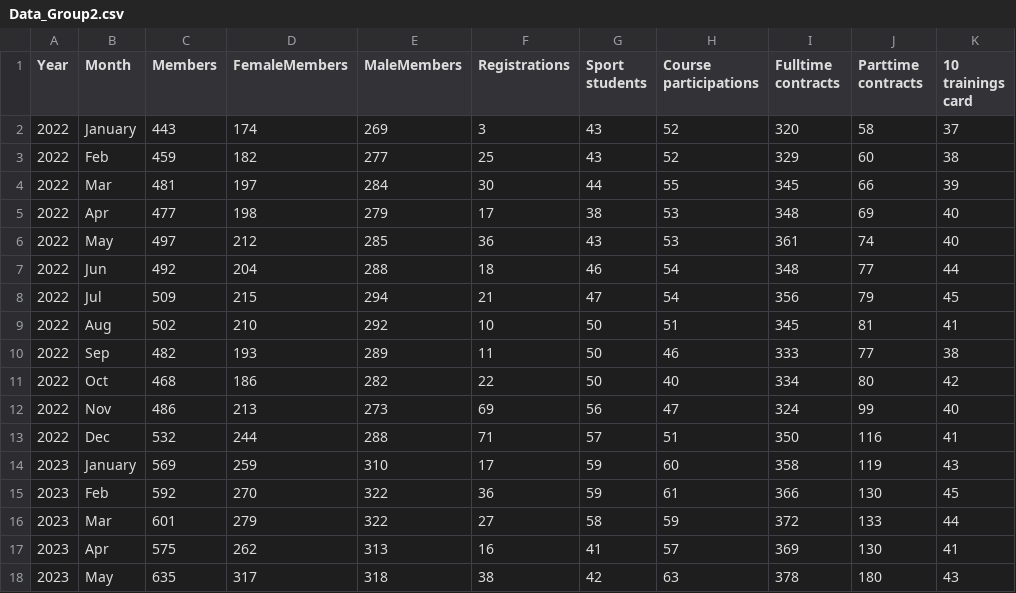
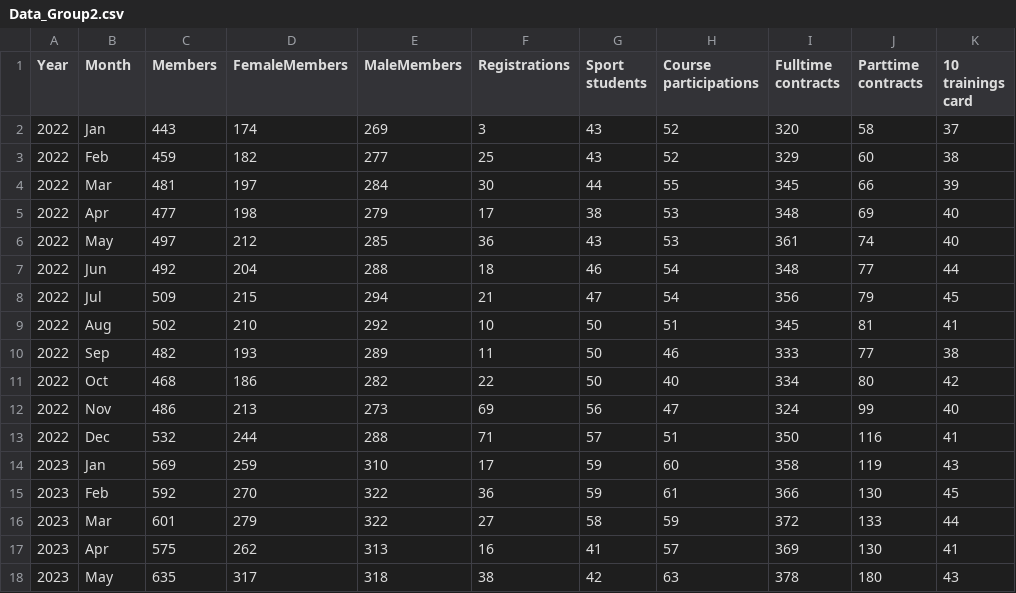
Before and after one commit to nicolas0987/techlab_data_science_project, a CSV file: Data_Group2.csv, drawn as a sheet; only a part is shown.

Commit message:
Update3.0

```diff
--- a/Data_Group2.csv
+++ b/Data_Group2.csv
@@ -1,3 +1,3 @@
 Year,Month,Members,FemaleMembers,MaleMembers,Registrations,Sport students,Course participations,Fulltime contracts,Parttime contracts,10 trainings card
-2022,January,443,174,269,3,43,52,320,58,37
+2022,Jan,443,174,269,3,43,52,320,58,37
 2022,Feb,459,182,277,25,43,52,329,60,38
@@ -13,3 +13,3 @@ Year,Month,Members,FemaleMembers,MaleMembers,Registrations,Sport students,Course
 2022,Dec,532,244,288,71,57,51,350,116,41
-2023,January,569,259,310,17,59,60,358,119,43
+2023,Jan,569,259,310,17,59,60,358,119,43
 2023,Feb,592,270,322,36,59,61,366,130,45
```
